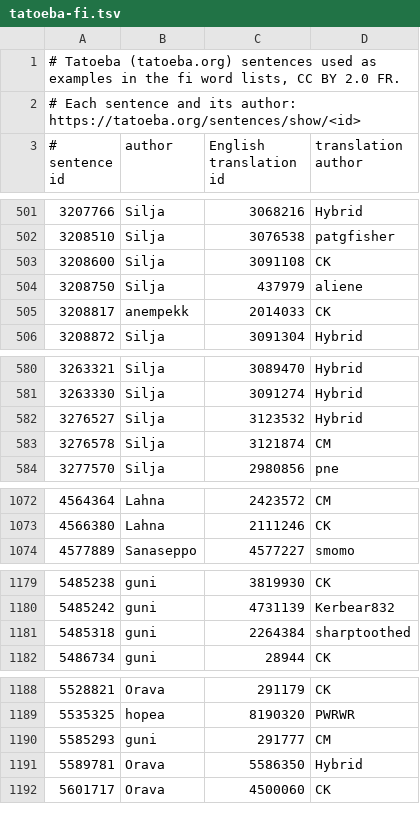
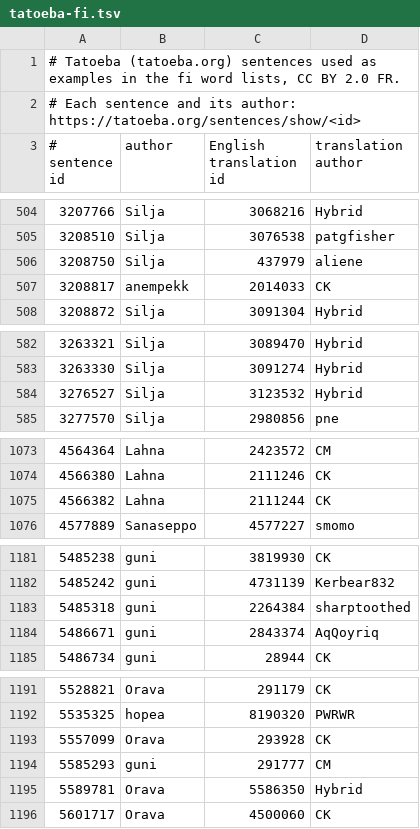
Before and after one commit to snolab/lianki, a TSV file: public/words/credits/tatoeba-fi.tsv, drawn as a sheet; only a part is shown, gaps mark what is left out; the diff covers the shown part only.

```diff
--- a/public/words/credits/tatoeba-fi.tsv
+++ b/public/words/credits/tatoeba-fi.tsv
@@ -502,3 +505,2 @@
 3208510	Silja	3076538	patgfisher
-3208600	Silja	3091108	CK
 3208750	Silja	437979	aliene
@@ -582,3 +584,2 @@
 3276527	Silja	3123532	Hybrid
-3276578	Silja	3121874	CM
 3277570	Silja	2980856	pne
@@ -1073,2 +1074,3 @@
 4566380	Lahna	2111246	CK
+4566382	Lahna	2111244	CK
 4577889	Sanaseppo	4577227	smomo
@@ -1181,2 +1183,3 @@
 5485318	guni	2264384	sharptoothed
+5486671	guni	2843374	AqQoyriq
 5486734	guni	28944	CK
@@ -1189,2 +1192,3 @@
 5535325	hopea	8190320	PWRWR
+5557099	Orava	293928	CK
 5585293	guni	291777	CM
```
Also changed, not shown: 7 added rows and 3 removed rows elsewhere in this file, 10 other files.
